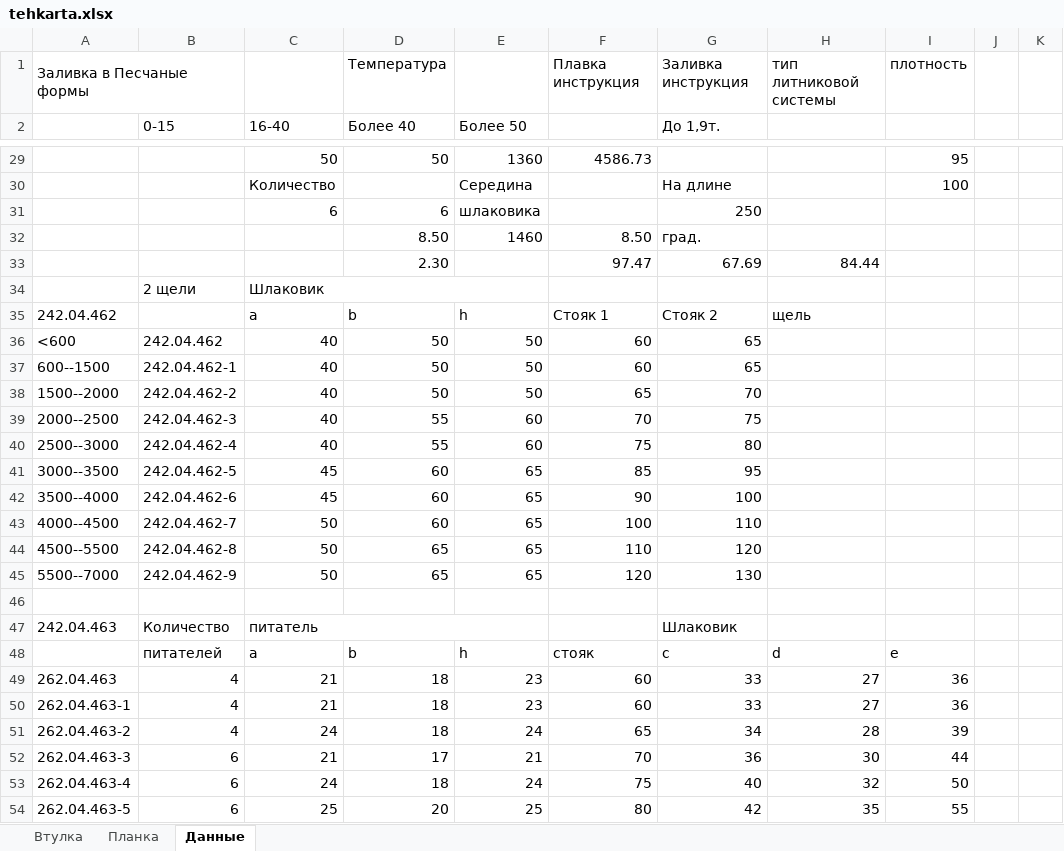
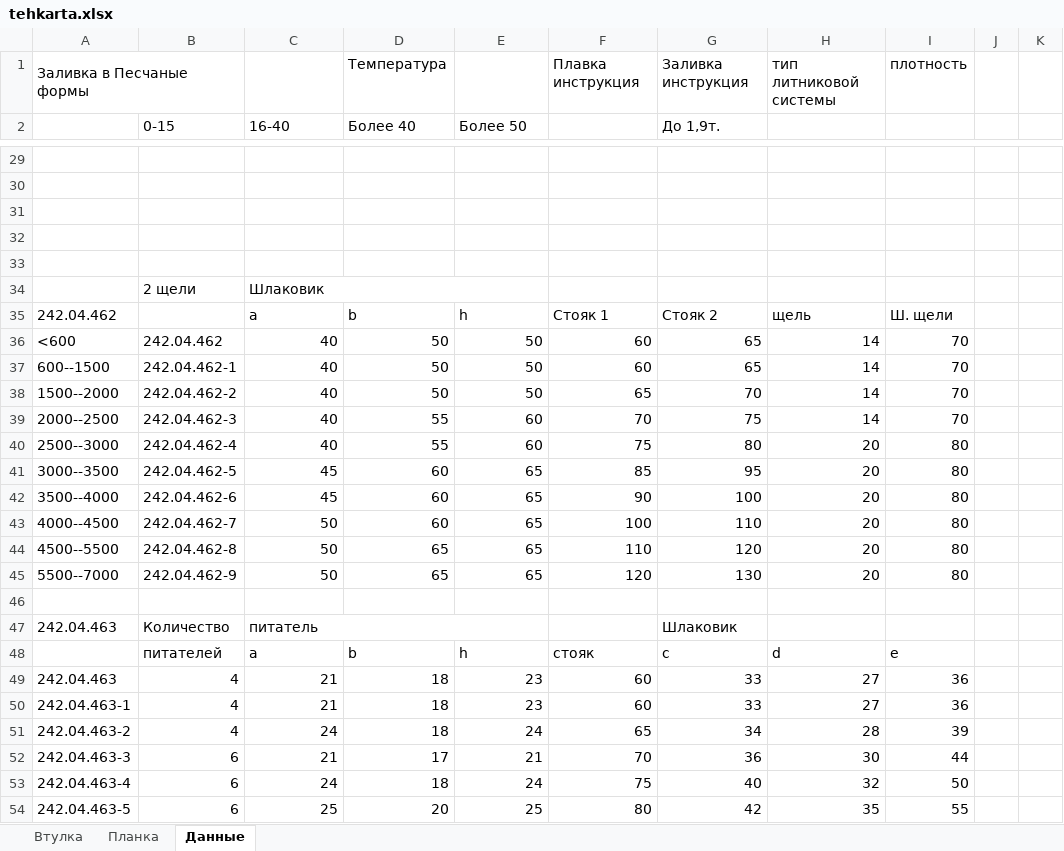
Before and after one commit to Kovalev-Alexandr/Working, an Excel workbook: tehkarta.xlsx, sheet Данные, drawn as a sheet; only a part is shown, gaps mark what is left out; values as stored, in another font and other column widths than the file's, no cell formats; the diff covers the shown part only; the diff names each change by its address in the sheet, - before the commit and + after, or states it on an @@ line.

```diff
--- a/tehkarta.xlsx (sheet Данные)
+++ b/tehkarta.xlsx (sheet Данные)
-C29 (16-40): 50
+C29 (16-40): (empty)
-D29 (Более 40): 50
+D29 (Более 40): (empty)
-E29 (Более 50): 1360
+E29 (Более 50): (empty)
-F29: 4586.73
+F29: (empty)
-I29: 95
+I29: (empty)
-C30 (16-40): Количество
+C30 (16-40): (empty)
-E30 (Более 50): Середина
+E30 (Более 50): (empty)
-G30 (До 1,9т.): На длине
+G30 (До 1,9т.): (empty)
-I30: 100
+I30: (empty)
-C31 (16-40): 6
+C31 (16-40): (empty)
-D31 (Более 40): 6
+D31 (Более 40): (empty)
-E31 (Более 50): шлаковика
+E31 (Более 50): (empty)
-G31 (До 1,9т.): 250
+G31 (До 1,9т.): (empty)
-D32 (Более 40): 8.50
+D32 (Более 40): (empty)
-E32 (Более 50): 1460
+E32 (Более 50): (empty)
-F32: 8.50
+F32: (empty)
-G32 (До 1,9т.): град.
+G32 (До 1,9т.): (empty)
-D33 (Более 40): 2.30
+D33 (Более 40): (empty)
-F33: 97.47
+F33: (empty)
-G33 (До 1,9т.): 67.69
+G33 (До 1,9т.): (empty)
-H33: 84.44
+H33: (empty)
-I35: (empty)
+I35: Ш. щели
-H36:H39: (empty)
+H36:H39: 14
-I36:I39: (empty)
+I36:I39: 70
-H40:H45: (empty)
+H40:H45: 20
-I40:I45: (empty)
+I40:I45: 80
-A49: 262.04.463
+A49: 242.04.463
-A50: 262.04.463-1
+A50: 242.04.463-1
-A51: 262.04.463-2
+A51: 242.04.463-2
-A52: 262.04.463-3
+A52: 242.04.463-3
-A53: 262.04.463-4
+A53: 242.04.463-4
-A54: 262.04.463-5
+A54: 242.04.463-5
```
Also changed, not shown: 19 added rows, 6 removed rows, 425 edited cells and merged cells elsewhere in this sheet, sheet Втулка, sheet Планка, cell formats, formulas that keep their value, charts or pictures.
